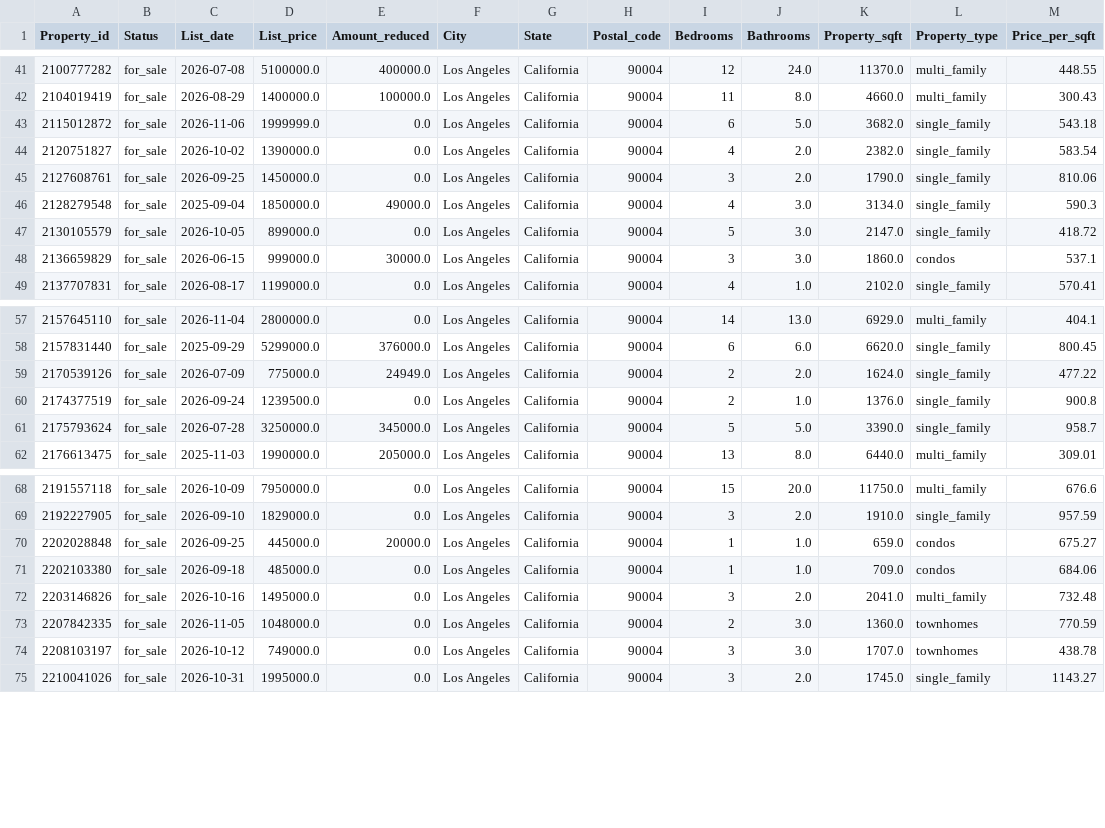
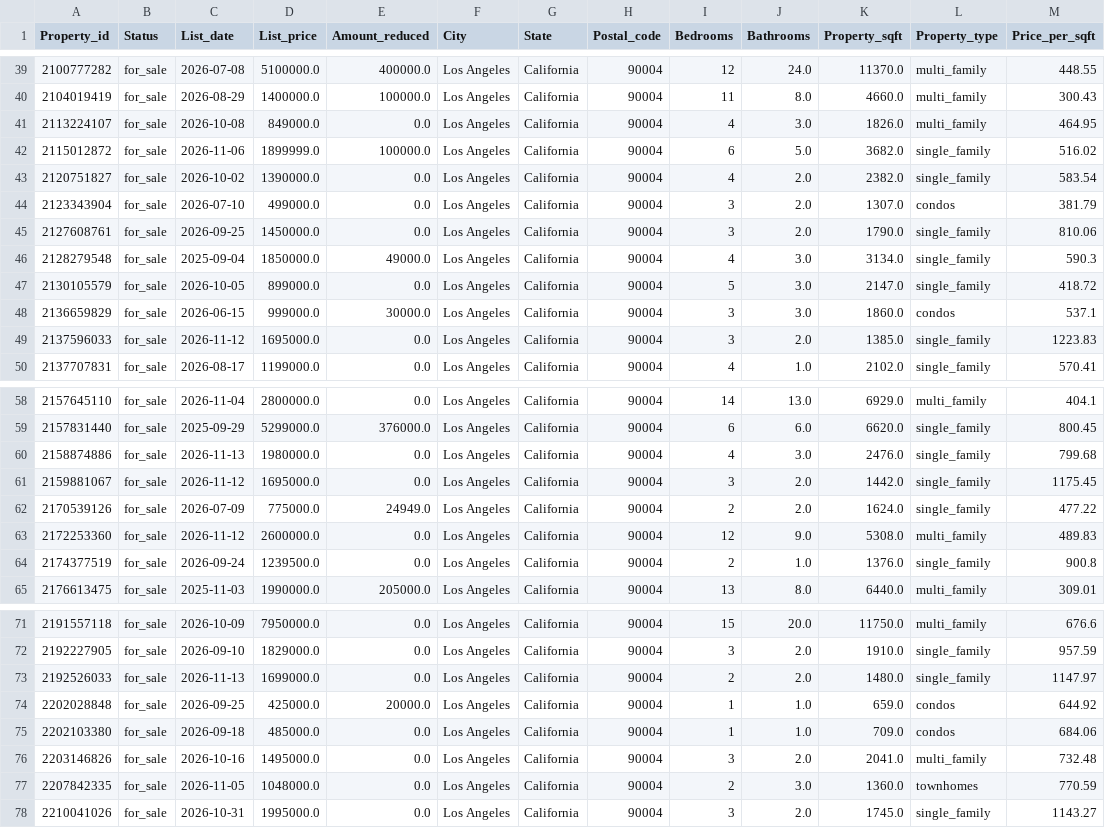
Before and after one commit to k-Kripa/project, a CSV file: data/cleaned/properties_cleaned.csv (was data/silver/properties_cleaned.csv), drawn as a sheet; only a part is shown, gaps mark what is left out; the diff covers the shown part only.

```diff
--- a/data/silver/properties_cleaned.csv
+++ b/data/cleaned/properties_cleaned.csv
@@ -42,4 +40,6 @@ Property_id,Status,List_date,List_price,Amount_reduced,City,State,Postal_code,Be
 2104019419,for_sale,2026-08-29,1400000.0,100000.0,Los Angeles,California,90004,11,8.0,4660.0,multi_family,300.43
-2115012872,for_sale,2026-11-06,1999999.0,0.0,Los Angeles,California,90004,6,5.0,3682.0,single_family,543.18
+2113224107,for_sale,2026-10-08,849000.0,0.0,Los Angeles,California,90004,4,3.0,1826.0,multi_family,464.95
+2115012872,for_sale,2026-11-06,1899999.0,100000.0,Los Angeles,California,90004,6,5.0,3682.0,single_family,516.02
 2120751827,for_sale,2026-10-02,1390000.0,0.0,Los Angeles,California,90004,4,2.0,2382.0,single_family,583.54
+2123343904,for_sale,2026-07-10,499000.0,0.0,Los Angeles,California,90004,3,2.0,1307.0,condos,381.79
 2127608761,for_sale,2026-09-25,1450000.0,0.0,Los Angeles,California,90004,3,2.0,1790.0,single_family,810.06
@@ -48,2 +48,3 @@ Property_id,Status,List_date,List_price,Amount_reduced,City,State,Postal_code,Be
 2136659829,for_sale,2026-06-15,999000.0,30000.0,Los Angeles,California,90004,3,3.0,1860.0,condos,537.1
+2137596033,for_sale,2026-11-12,1695000.0,0.0,Los Angeles,California,90004,3,2.0,1385.0,single_family,1223.83
 2137707831,for_sale,2026-08-17,1199000.0,0.0,Los Angeles,California,90004,4,1.0,2102.0,single_family,570.41
@@ -58,5 +59,7 @@ Property_id,Status,List_date,List_price,Amount_reduced,City,State,Postal_code,Be
 2157831440,for_sale,2025-09-29,5299000.0,376000.0,Los Angeles,California,90004,6,6.0,6620.0,single_family,800.45
+2158874886,for_sale,2026-11-13,1980000.0,0.0,Los Angeles,California,90004,4,3.0,2476.0,single_family,799.68
+2159881067,for_sale,2026-11-12,1695000.0,0.0,Los Angeles,California,90004,3,2.0,1442.0,single_family,1175.45
 2170539126,for_sale,2026-07-09,775000.0,24949.0,Los Angeles,California,90004,2,2.0,1624.0,single_family,477.22
+2172253360,for_sale,2026-11-12,2600000.0,0.0,Los Angeles,California,90004,12,9.0,5308.0,multi_family,489.83
 2174377519,for_sale,2026-09-24,1239500.0,0.0,Los Angeles,California,90004,2,1.0,1376.0,single_family,900.8
-2175793624,for_sale,2026-07-28,3250000.0,345000.0,Los Angeles,California,90004,5,5.0,3390.0,single_family,958.7
 2176613475,for_sale,2025-11-03,1990000.0,205000.0,Los Angeles,California,90004,13,8.0,6440.0,multi_family,309.01
@@ -69,3 +72,4 @@ Property_id,Status,List_date,List_price,Amount_reduced,City,State,Postal_code,Be
 2192227905,for_sale,2026-09-10,1829000.0,0.0,Los Angeles,California,90004,3,2.0,1910.0,single_family,957.59
-2202028848,for_sale,2026-09-25,445000.0,20000.0,Los Angeles,California,90004,1,1.0,659.0,condos,675.27
+2192526033,for_sale,2026-11-13,1699000.0,0.0,Los Angeles,California,90004,2,2.0,1480.0,single_family,1147.97
+2202028848,for_sale,2026-09-25,425000.0,20000.0,Los Angeles,California,90004,1,1.0,659.0,condos,644.92
 2202103380,for_sale,2026-09-18,485000.0,0.0,Los Angeles,California,90004,1,1.0,709.0,condos,684.06
@@ -73,3 +77,2 @@ Property_id,Status,List_date,List_price,Amount_reduced,City,State,Postal_code,Be
 2207842335,for_sale,2026-11-05,1048000.0,0.0,Los Angeles,California,90004,2,3.0,1360.0,townhomes,770.59
-2208103197,for_sale,2026-10-12,749000.0,0.0,Los Angeles,California,90004,3,3.0,1707.0,townhomes,438.78
 2210041026,for_sale,2026-10-31,1995000.0,0.0,Los Angeles,California,90004,3,2.0,1745.0,single_family,1143.27
```
Also changed, not shown: 1 added row, 4 removed rows and 7 edited cells elsewhere in this file, realty_properties_selected.csv, 13 other files.
